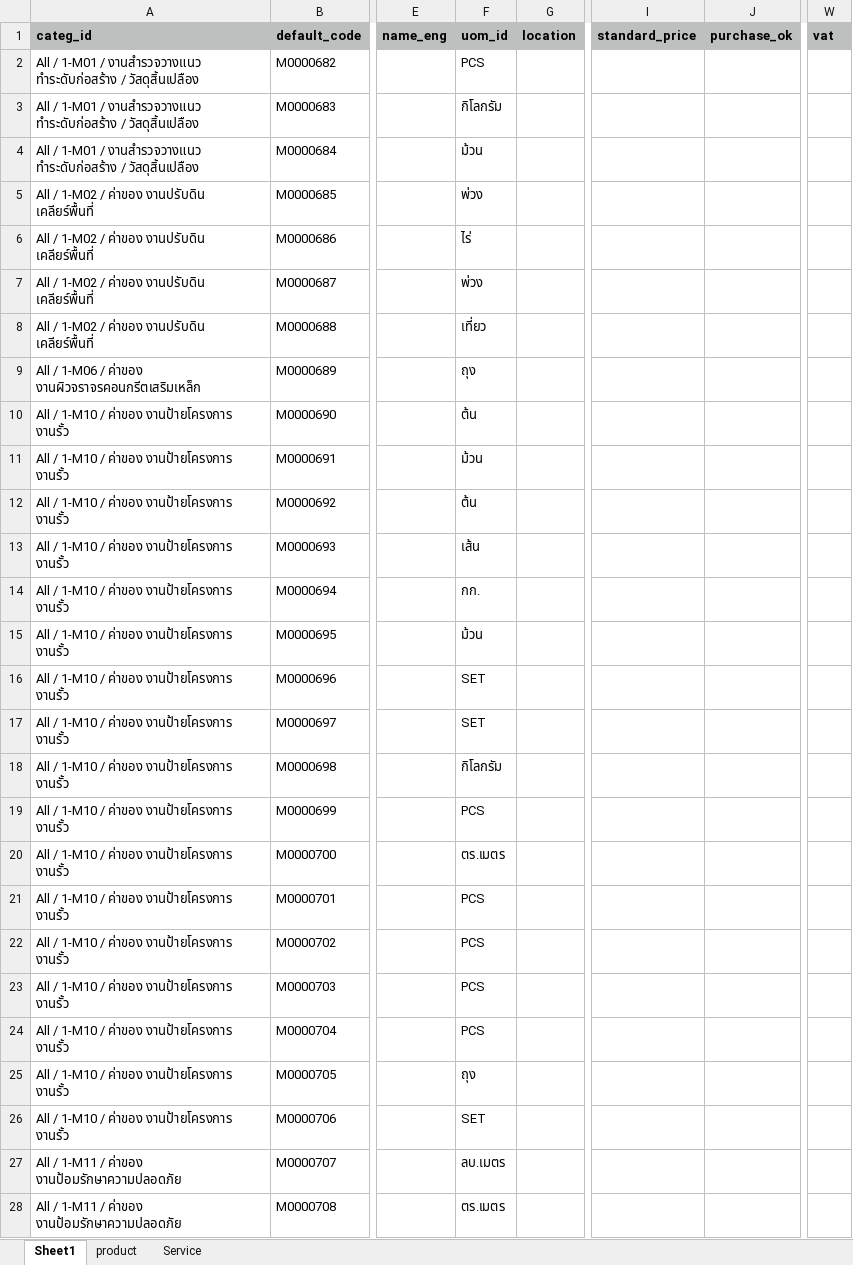
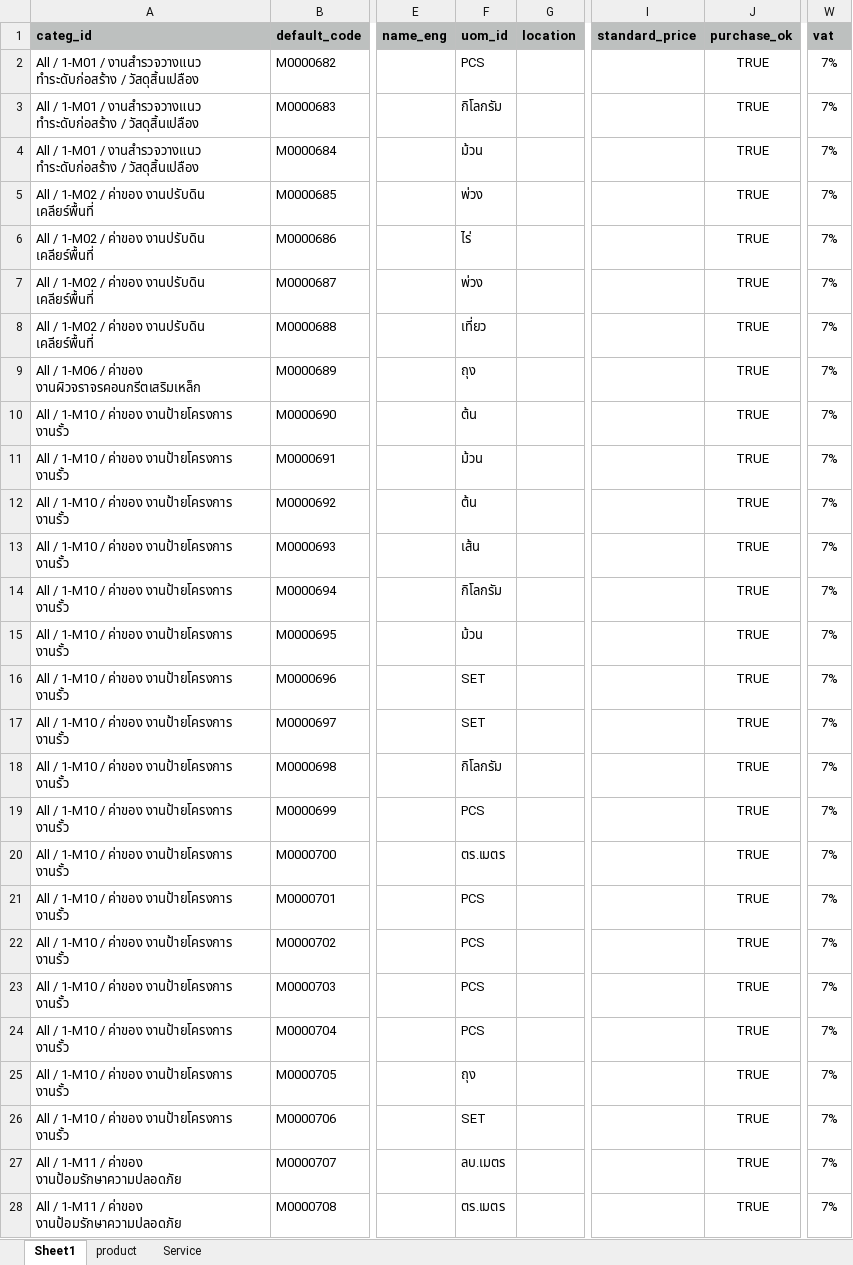
Before and after one commit to apcball/Project1, an Excel workbook: Data_file/import_product_KYLD1.xlsx, sheet Sheet1, drawn as a sheet; only a part is shown, gaps mark what is left out; values as stored, in another font and other column widths than the file's, no borders; the diff covers the shown part only; the diff names each change by its address in the sheet, - before the commit and + after, or states it on an @@ line.

```diff
--- a/Data_file/import_product_KYLD1.xlsx (sheet Sheet1)
+++ b/Data_file/import_product_KYLD1.xlsx (sheet Sheet1)
-J2:J28 (purchase_ok): (empty)
+J2:J28 (purchase_ok): TRUE
-W2:W28 (vat): (empty)
+W2:W28 (vat): 7%
-F14 (uom_id): กก.
+F14 (uom_id): กิโลกรัม
```
Also changed, not shown: 58 added rows and 519 edited cells elsewhere in this sheet, Data_file/Product_service_KYLD.xlsx, 16 other files.
